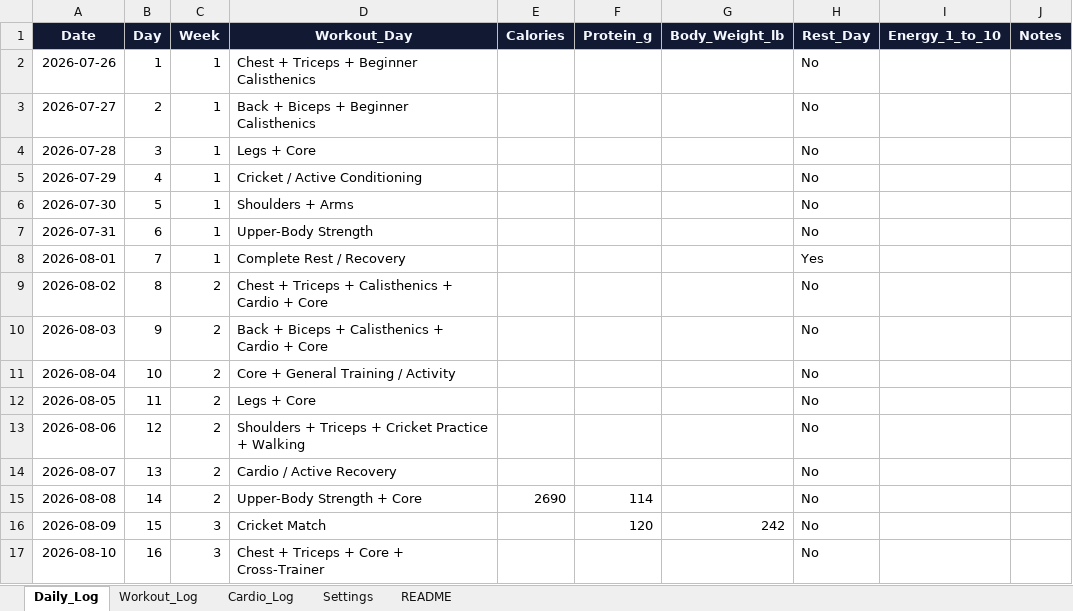
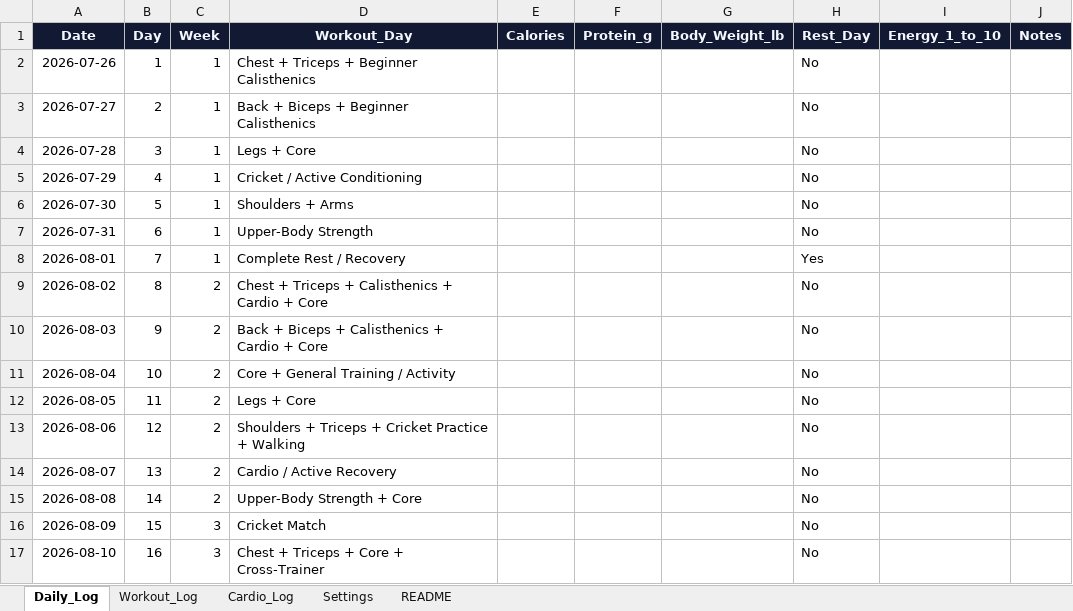
Before and after one commit to dantusamved/transformation-dashboard-, an Excel workbook: fitness_tracker.xlsx, sheet Daily_Log, drawn as a sheet; values as stored, in another font and other column widths than the file's, no borders; the diff names each change by its address in the sheet, - before the commit and + after, or states it on an @@ line.

Commit message:
Update fitness tracker

```diff
--- a/fitness_tracker.xlsx (sheet Daily_Log)
+++ b/fitness_tracker.xlsx (sheet Daily_Log)
-E15 (Calories): 2690
+E15 (Calories): (empty)
-F15 (Protein_g): 114
+F15 (Protein_g): (empty)
-F16 (Protein_g): 120
+F16 (Protein_g): (empty)
-G16 (Body_Weight_lb): 242
+G16 (Body_Weight_lb): (empty)
```
